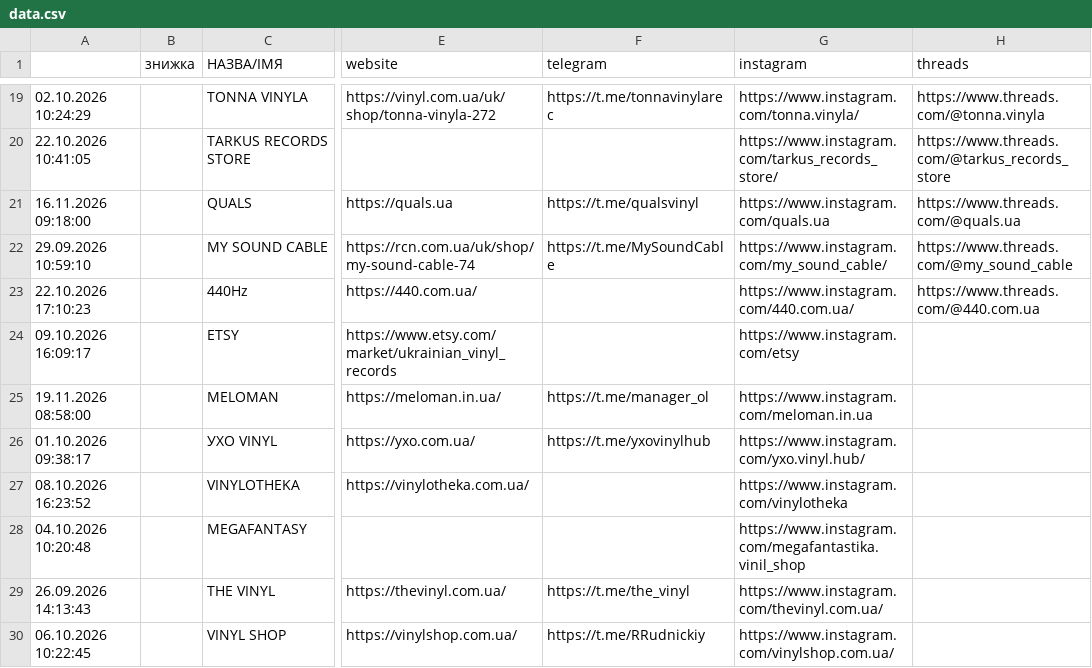
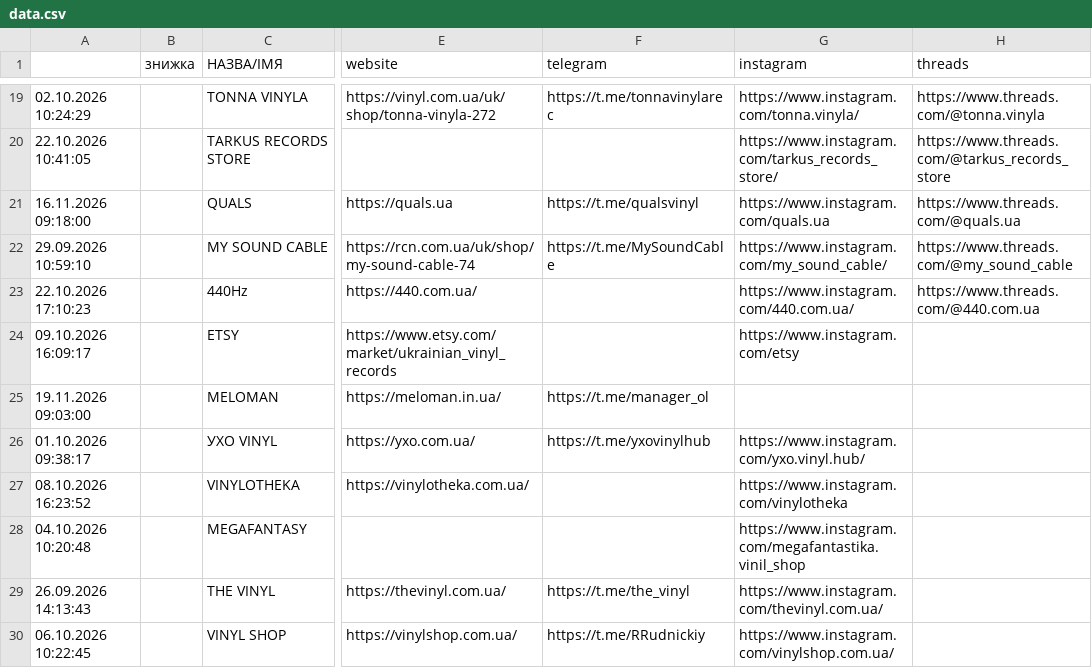
Before and after one commit to 2232344-ctrl/didvinil, a CSV file: vinyl-ukraine/data.csv, drawn as a sheet; only a part is shown, gaps mark what is left out; the diff names each change by its address in the sheet, - before the commit and + after, or states it on an @@ line.

```diff
--- a/vinyl-ukraine/data.csv
+++ b/vinyl-ukraine/data.csv
-A25: 19.11.2026 08:58:00
+A25: 19.11.2026 09:03:00
-G25 (instagram): https://www.instagram.com/meloman.in.ua
+G25 (instagram): (empty)
```
Also changed, not shown: 1 other file.
